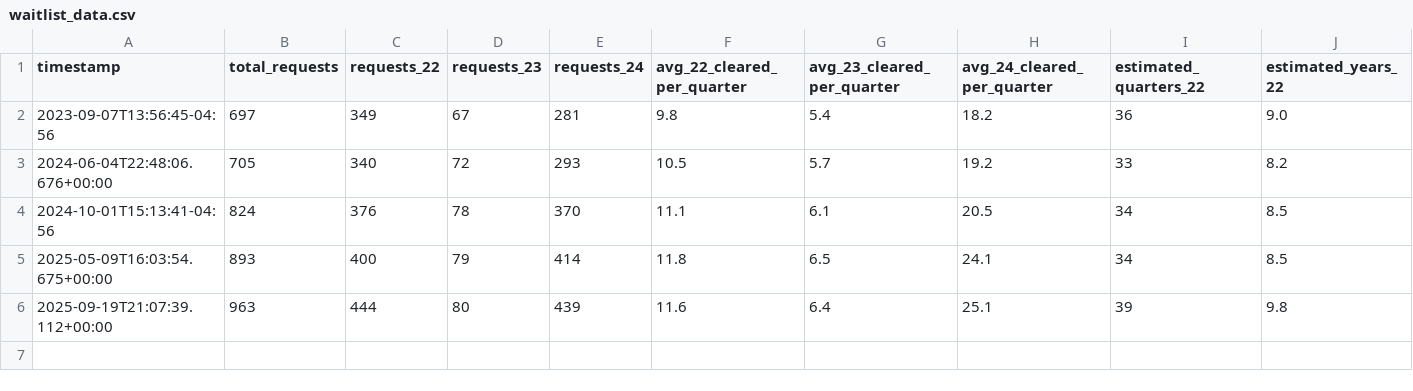
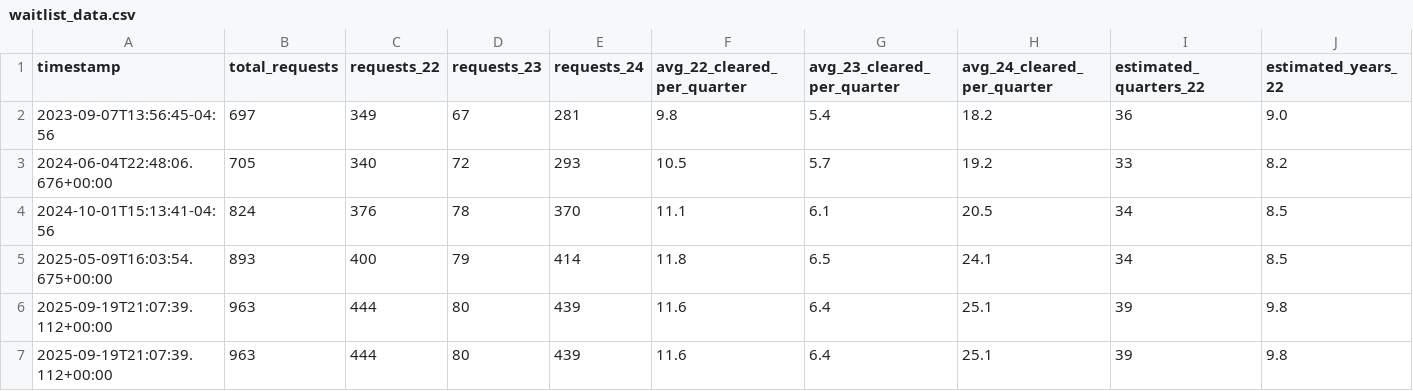
Before and after one commit to lanrat/ARIN-IPv4-Waitlist-Tracking, a CSV file: docs/waitlist_data.csv, drawn as a sheet; only a part is shown; rows hold the shown columns only; the diff names each change by its address in the sheet, - before the commit and + after, or states it on an @@ line.

```diff
--- a/docs/waitlist_data.csv
+++ b/docs/waitlist_data.csv
+row 7: 2025-09-19T21:07:39.112+00:00 | 963 | 444 | 80 | 439 | 11.6 | 6.4 | 25.1 | 39 | 9.8
```
